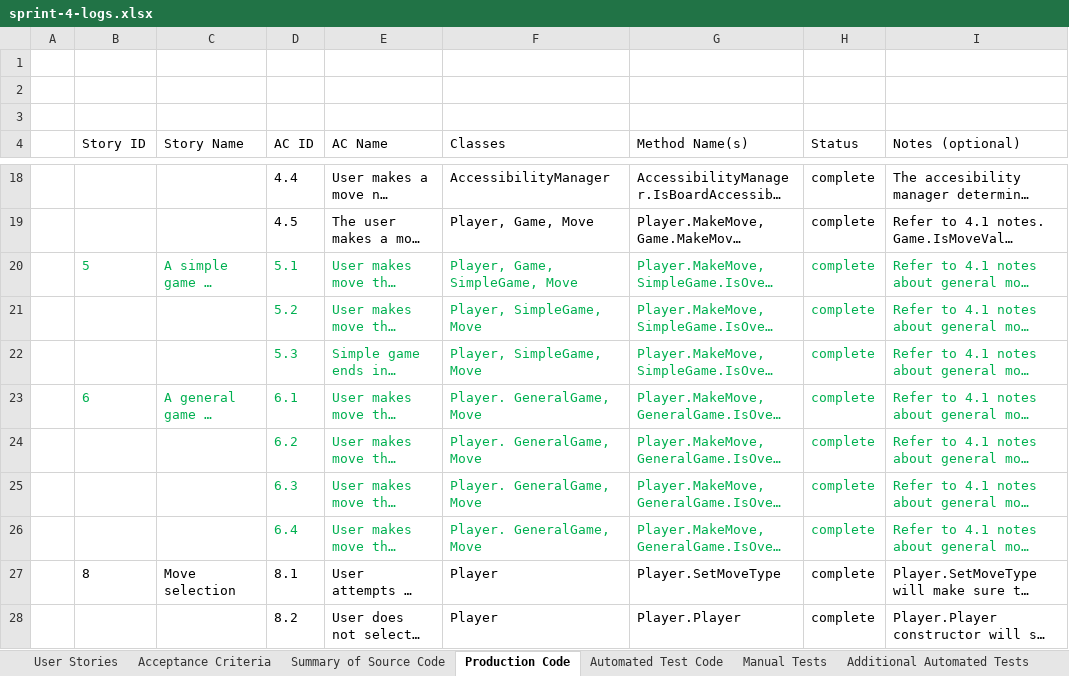
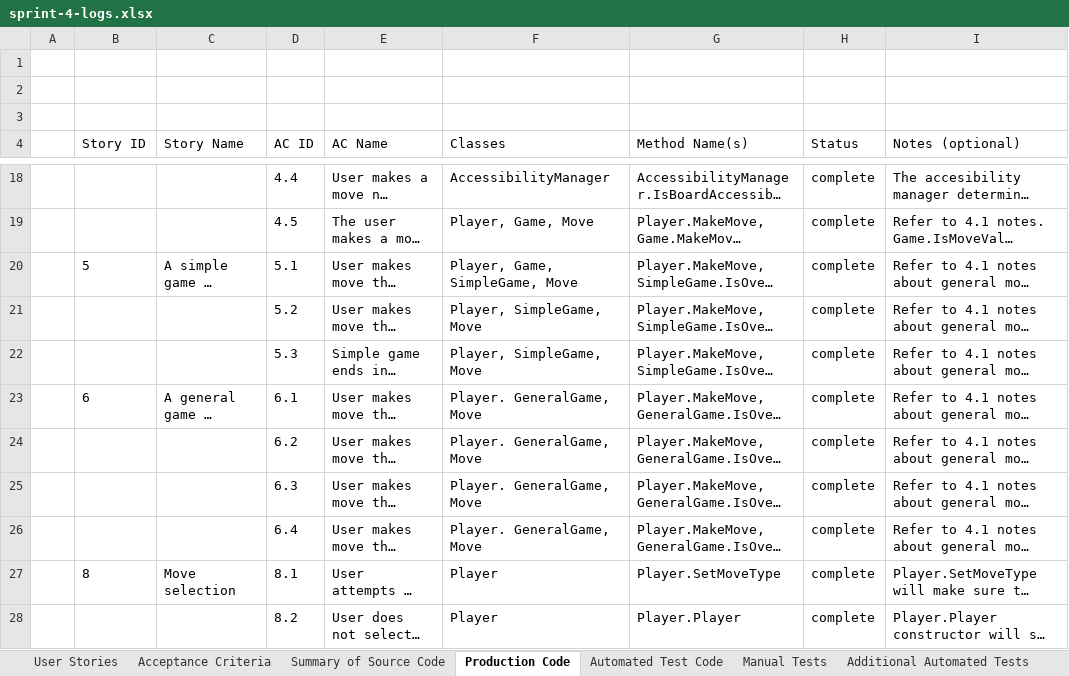
Before and after one commit to jonathanbenson/sosgame, an Excel workbook: artifacts/sprint-4-logs.xlsx, sheet Production Code, drawn as a sheet; only a part is shown, gaps mark what is left out; long unchanged cells end in …; values as stored, in another font and other column widths than the file's, no borders; table styles not drawn; the diff names each change by its address in the sheet, - before the commit and + after, or states it on an @@ line.

```diff
--- a/artifacts/sprint-4-logs.xlsx (sheet Production Code)
+++ b/artifacts/sprint-4-logs.xlsx (sheet Production Code)
-B20:I20 text colour: #00B050
+B20:I20 text colour: black
-D21:I22 text colour: #00B050
+D21:I22 text colour: black
-B23:I23 text colour: #00B050
+B23:I23 text colour: black
-D24:I26 text colour: #00B050
+D24:I26 text colour: black
```
Also changed, not shown: sheet Acceptance Criteria, sheet Additional Automated Tests, sheet Automated Test Code, sheet Manual Tests, sheet User Stories.
